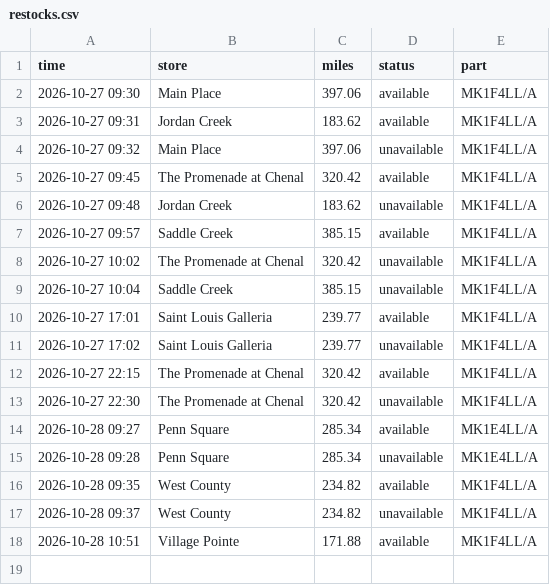
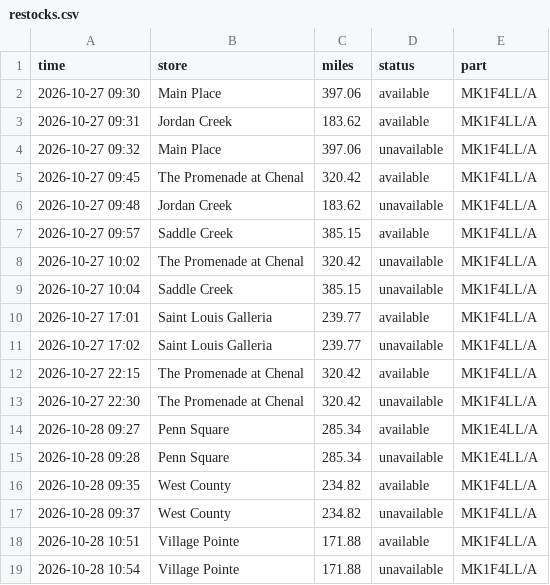
Before and after one commit to aryakvsathye/duo-tracker, a CSV file: restocks.csv, drawn as a sheet; the diff names each change by its address in the sheet, - before the commit and + after, or states it on an @@ line.

Commit message:
Update stock data (stock change)

```diff
--- a/restocks.csv
+++ b/restocks.csv
+row 19: 2026-10-28 10:54 | Village Pointe | 171.88 | unavailable | MK1F4LL/A
```
Also changed, not shown: 1 other file.
